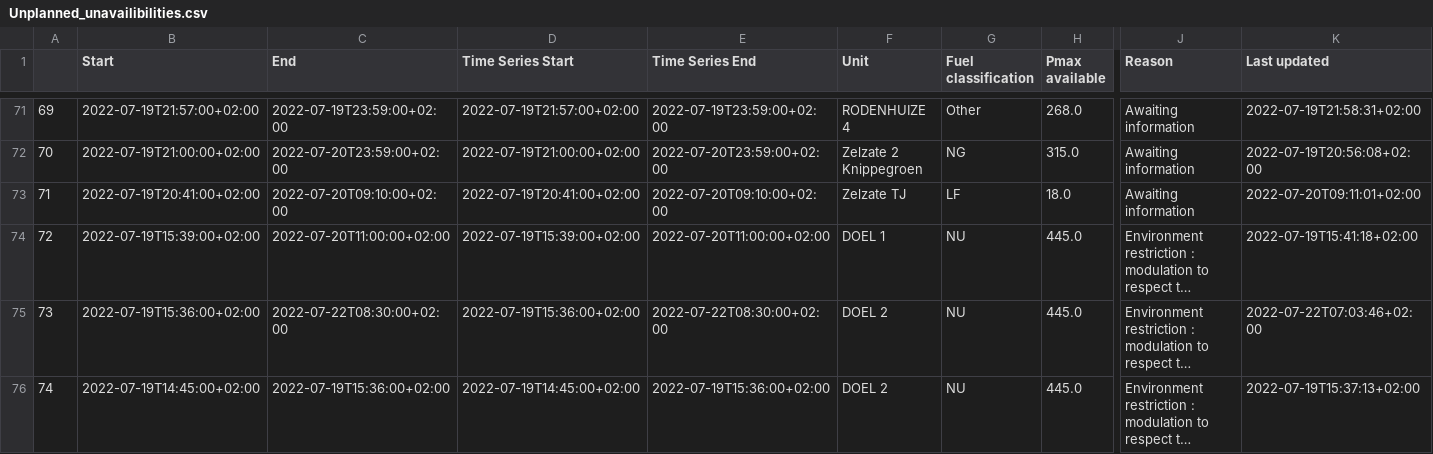
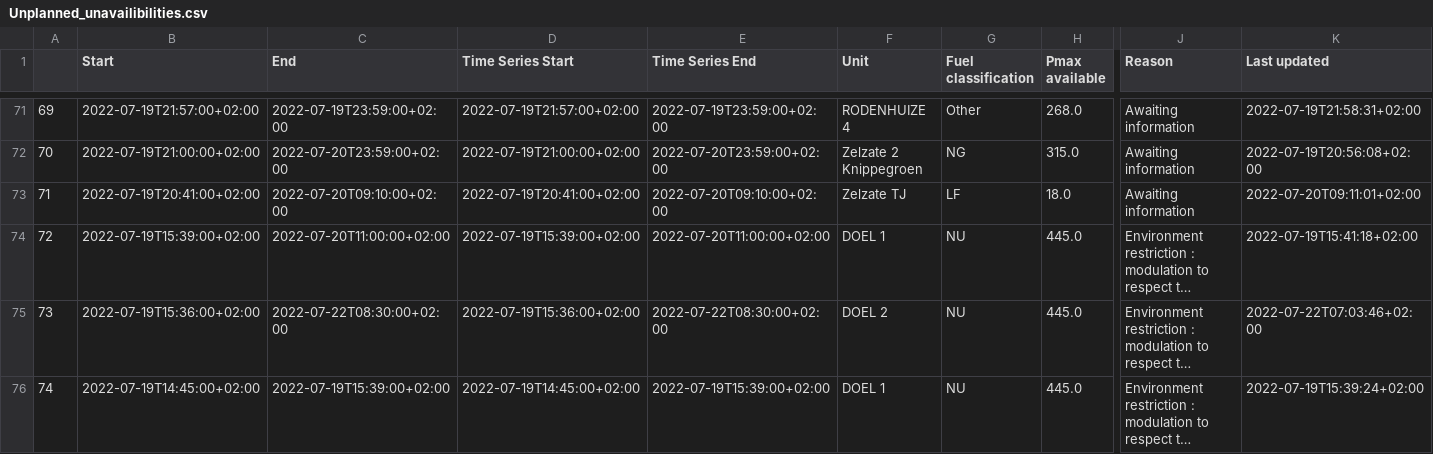
Before and after one commit to journinho/elia-opendata, a CSV file: Unplanned_unavailibilities.csv, drawn as a sheet; only a part is shown, gaps mark what is left out; long unchanged cells end in …; the diff covers the shown part only; the diff names each change by its address in the sheet, - before the commit and + after, or states it on an @@ line.

Commit message:
Latest data: Tue Sep 20 00:34:47 UTC 2022

```diff
--- a/Unplanned_unavailibilities.csv
+++ b/Unplanned_unavailibilities.csv
-C76 (End): 2022-07-19T15:36:00+02:00
+C76 (End): 2022-07-19T15:39:00+02:00
-E76 (Time Series End): 2022-07-19T15:36:00+02:00
+E76 (Time Series End): 2022-07-19T15:39:00+02:00
-F76 (Unit): DOEL 2
+F76 (Unit): DOEL 1
-K76 (Last updated): 2022-07-19T15:37:13+02:00
+K76 (Last updated): 2022-07-19T15:39:24+02:00
```
Also changed, not shown: 38 edited cells elsewhere in this file.
